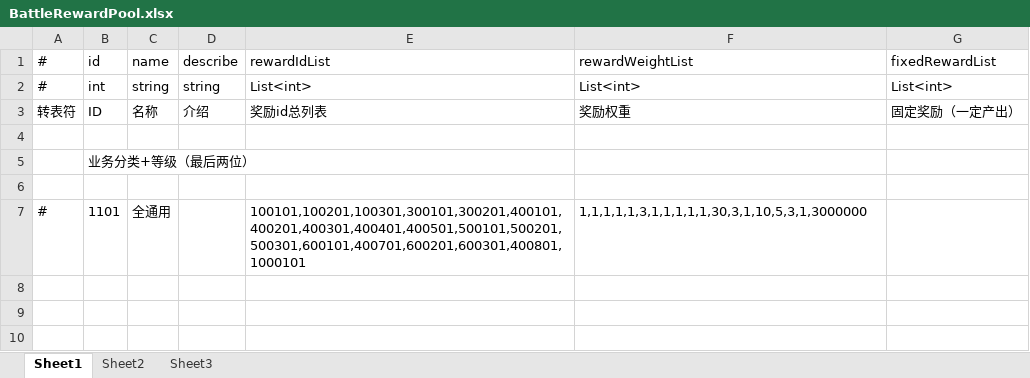
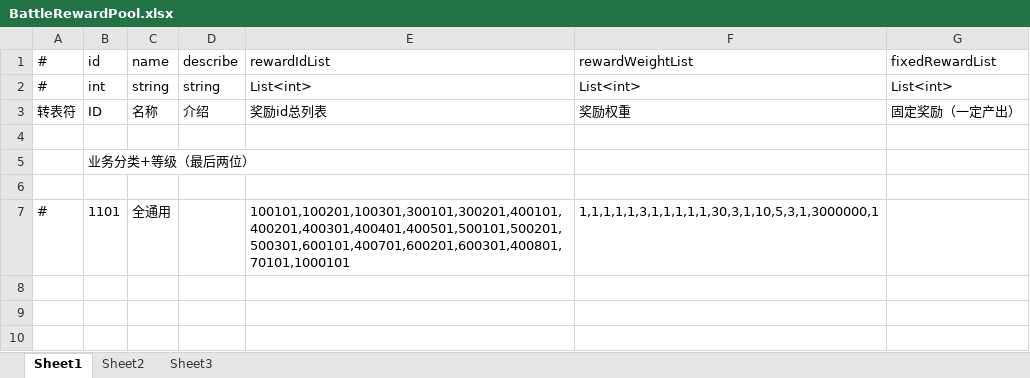
Before and after one commit to thanklzhang/001_GameFramework_Config, an Excel workbook: data_config/BattleRewardPool.xlsx, sheet Sheet1, drawn as a sheet; only a part is shown; values as stored, in another font and other column widths than the file's, no borders; the diff names each change by its address in the sheet, - before the commit and + after, or states it on an @@ line.

```diff
--- a/data_config/BattleRewardPool.xlsx (sheet Sheet1)
+++ b/data_config/BattleRewardPool.xlsx (sheet Sheet1)
-E7 (rewardIdList): 100101,100201,100301,300101,300201,400101,400201,400301,400401,400501,500101,500201,500301,600101,400701,600201,600301,400801,1000101
+E7 (rewardIdList): 100101,100201,100301,300101,300201,400101,400201,400301,400401,400501,500101,500201,500301,600101,400701,600201,600301,400801,70101,1000101
-F7 (rewardWeightList): 1,1,1,1,1,3,1,1,1,1,1,30,3,1,10,5,3,1,3000000
+F7 (rewardWeightList): 1,1,1,1,1,3,1,1,1,1,1,30,3,1,10,5,3,1,3000000,1
```
Also changed, not shown: data_config/BattleReward.xlsx, data_config/BattleRewardEffectOption.xlsx, 3 other files.
